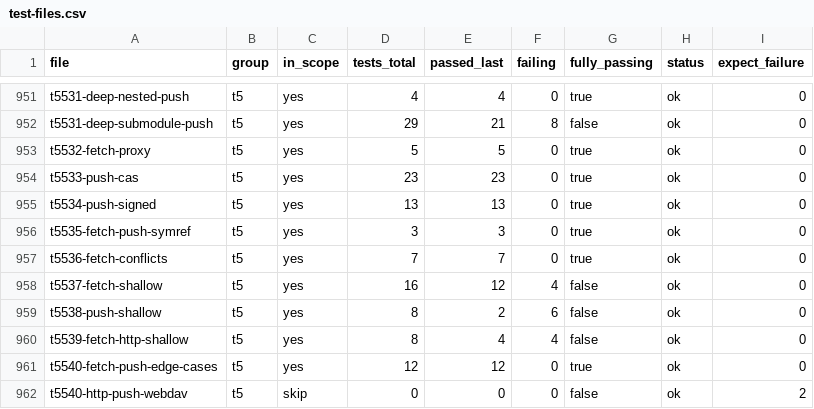
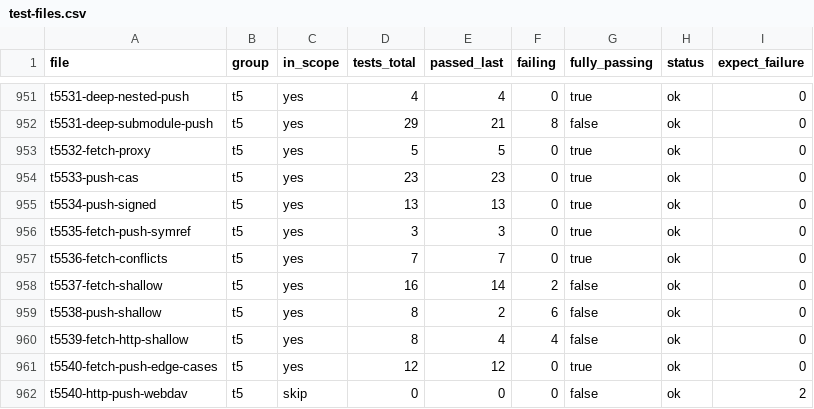
Before and after one commit to yonasBSD/grit, a CSV file: data/test-files.csv, drawn as a sheet; only a part is shown, gaps mark what is left out.

```diff
--- a/data/test-files.csv
+++ b/data/test-files.csv
@@ -957,3 +957,3 @@ t5535-fetch-push-symref	t5	yes	3	3	0	true	ok	0
 t5536-fetch-conflicts	t5	yes	7	7	0	true	ok	0
-t5537-fetch-shallow	t5	yes	16	12	4	false	ok	0
+t5537-fetch-shallow	t5	yes	16	14	2	false	ok	0
 t5538-push-shallow	t5	yes	8	2	6	false	ok	0
```
Also changed, not shown: 9 other files.
